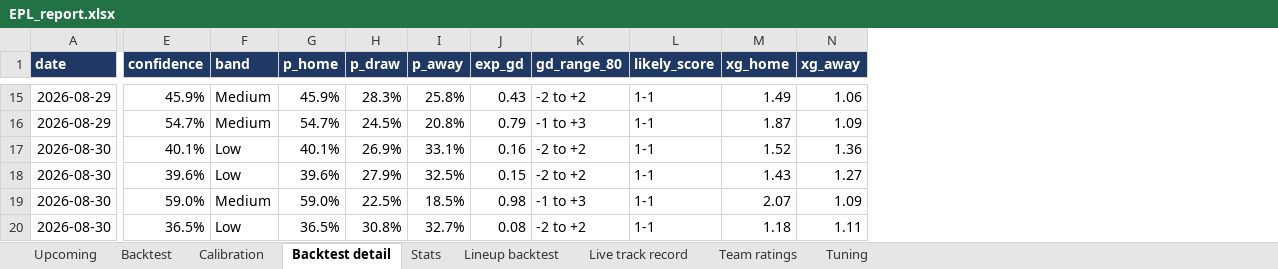
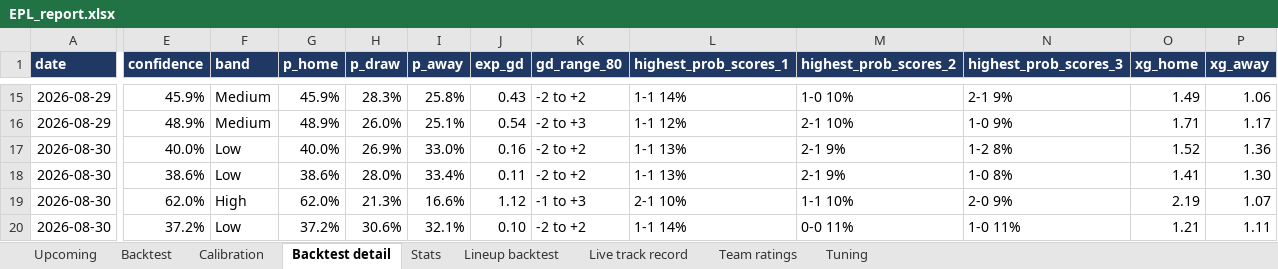
Before and after one commit to BernardFr/Football_Predictions, an Excel workbook: reports/EPL_report.xlsx, sheet Backtest detail, drawn as a sheet; only a part is shown, gaps mark what is left out; values as stored, in another font and other column widths than the file's, no borders; removed rows and columns are numbered as before the commit, all else as after; the diff covers the shown part only; the diff names each change by its address in the sheet, - before the commit and + after, or states it on an @@ line.

```diff
--- a/reports/EPL_report.xlsx (sheet Backtest detail)
+++ b/reports/EPL_report.xlsx (sheet Backtest detail)
-column L (likely_score), rows 15-20: all 1-1
+column L (highest_prob_scores_1), rows 15-20: 1-1 14% | 1-1 12% | 1-1 13% | 1-1 13% | 2-1 10% | 1-1 14%
+column M (highest_prob_scores_2), rows 15-20: 1-0 10% | 2-1 10% | 2-1 9% | 2-1 9% | 1-1 10% | 0-0 11%
+column N (highest_prob_scores_3), rows 15-20: 2-1 9% | 1-0 9% | 1-2 8% | 1-0 8% | 2-0 9% | 1-0 11%
-E16 (confidence): 54.7%
+E16 (confidence): 48.9%
-G16 (p_home): 54.7%
+G16 (p_home): 48.9%
-H16 (p_draw): 24.5%
+H16 (p_draw): 26.0%
-I16 (p_away): 20.8%
+I16 (p_away): 25.1%
-J16 (exp_gd): 0.79
+J16 (exp_gd): 0.54
-K16 (gd_range_80): -1 to +3
+K16 (gd_range_80): -2 to +3
-O16 (xg_home): 1.87
+O16 (xg_home): 1.71
-P16 (xg_away): 1.09
+P16 (xg_away): 1.17
-E17 (confidence): 40.1%
+E17 (confidence): 40.0%
-G17 (p_home): 40.1%
+G17 (p_home): 40.0%
-I17 (p_away): 33.1%
+I17 (p_away): 33.0%
-E18 (confidence): 39.6%
+E18 (confidence): 38.6%
-G18 (p_home): 39.6%
+G18 (p_home): 38.6%
-H18 (p_draw): 27.9%
+H18 (p_draw): 28.0%
-I18 (p_away): 32.5%
+I18 (p_away): 33.4%
-J18 (exp_gd): 0.15
+J18 (exp_gd): 0.11
-O18 (xg_home): 1.43
+O18 (xg_home): 1.41
-P18 (xg_away): 1.27
+P18 (xg_away): 1.30
-E19 (confidence): 59.0%
+E19 (confidence): 62.0%
-F19 (band): Medium
+F19 (band): High
-G19 (p_home): 59.0%
+G19 (p_home): 62.0%
-H19 (p_draw): 22.5%
+H19 (p_draw): 21.3%
-I19 (p_away): 18.5%
+I19 (p_away): 16.6%
-J19 (exp_gd): 0.98
+J19 (exp_gd): 1.12
-O19 (xg_home): 2.07
+O19 (xg_home): 2.19
-P19 (xg_away): 1.09
+P19 (xg_away): 1.07
-E20 (confidence): 36.5%
+E20 (confidence): 37.2%
-G20 (p_home): 36.5%
+G20 (p_home): 37.2%
-H20 (p_draw): 30.8%
+H20 (p_draw): 30.6%
-I20 (p_away): 32.7%
+I20 (p_away): 32.1%
-J20 (exp_gd): 0.08
+J20 (exp_gd): 0.10
-O20 (xg_home): 1.18
+O20 (xg_home): 1.21
```
Also changed, not shown: 496 edited cells elsewhere in this sheet, sheet Tuning, sheet Team ratings, sheet Live track record, sheet Upcoming, sheet Stats, sheet Calibration, 1 more sheet, 14 other files.
